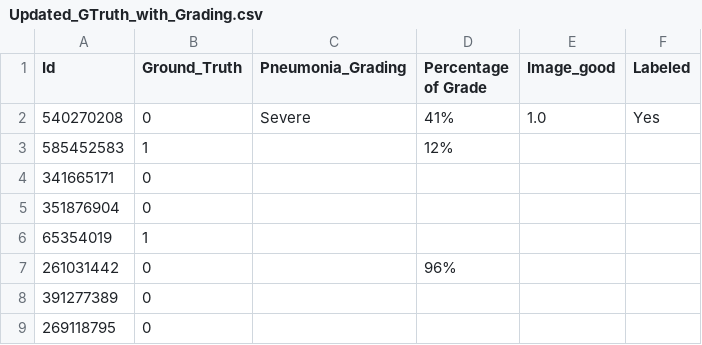
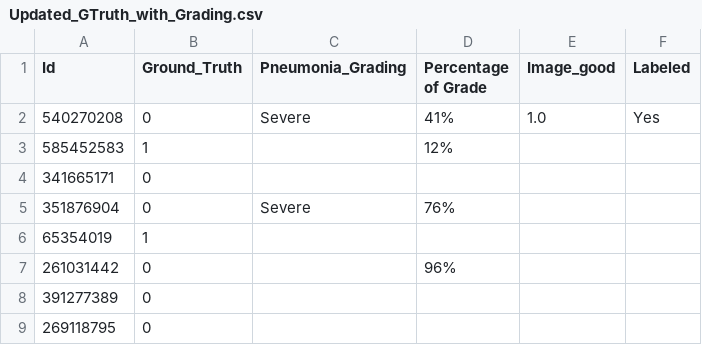
Before and after one commit to Abdullahshade/Misapplication, a CSV file: Updated_GTruth_with_Grading.csv, drawn as a sheet; only a part is shown.

Commit message:
Update metadata with pneumonia grading

```diff
--- a/Updated_GTruth_with_Grading.csv
+++ b/Updated_GTruth_with_Grading.csv
@@ -4,3 +4,3 @@ Id,Ground_Truth,Pneumonia_Grading,Percentage of Grade,Image_good,Labeled
 341665171,0,,,,
-351876904,0,,,,
+351876904,0,Severe,76%,,
 65354019,1,,,,
```
